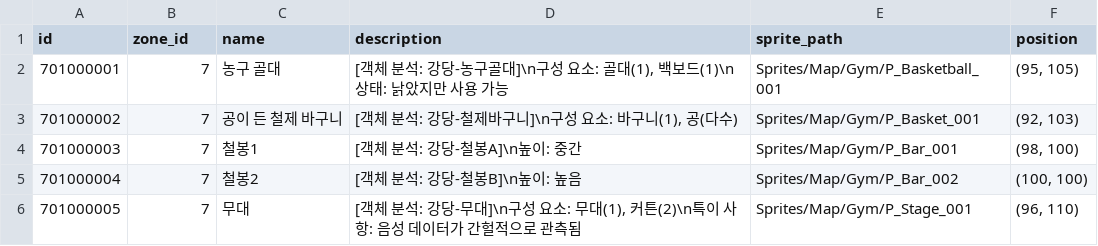
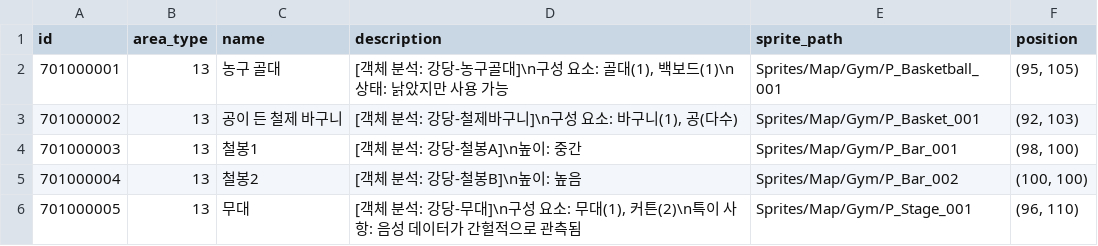
Before and after one commit to yjhan211/orbtail-server, a CSV file: network/Common/csv/interactable_info.csv, drawn as a sheet.

```diff
--- a/network/Common/csv/interactable_info.csv
+++ b/network/Common/csv/interactable_info.csv
@@ -1,6 +1,6 @@
-id,zone_id,name,description,sprite_path,position
-701000001,7,농구 골대,"[객체 분석: 강당-농구골대]\n구성 요소: 골대(1), 백보드(1)\n상태: 낡았지만 사용 가능",Sprites/Map/Gym/P_Basketball_001,"(95, 105)"
-701000002,7,공이 든 철제 바구니,"[객체 분석: 강당-철제바구니]\n구성 요소: 바구니(1), 공(다수)",Sprites/Map/Gym/P_Basket_001,"(92, 103)"
-701000003,7,철봉1,"[객체 분석: 강당-철봉A]\n높이: 중간",Sprites/Map/Gym/P_Bar_001,"(98, 100)"
-701000004,7,철봉2,"[객체 분석: 강당-철봉B]\n높이: 높음",Sprites/Map/Gym/P_Bar_002,"(100, 100)"
-701000005,7,무대,"[객체 분석: 강당-무대]\n구성 요소: 무대(1), 커튼(2)\n특이 사항: 음성 데이터가 간헐적으로 관측됨",Sprites/Map/Gym/P_Stage_001,"(96, 110)"
+id,area_type,name,description,sprite_path,position
+701000001,13,농구 골대,"[객체 분석: 강당-농구골대]\n구성 요소: 골대(1), 백보드(1)\n상태: 낡았지만 사용 가능",Sprites/Map/Gym/P_Basketball_001,"(95, 105)"
+701000002,13,공이 든 철제 바구니,"[객체 분석: 강당-철제바구니]\n구성 요소: 바구니(1), 공(다수)",Sprites/Map/Gym/P_Basket_001,"(92, 103)"
+701000003,13,철봉1,"[객체 분석: 강당-철봉A]\n높이: 중간",Sprites/Map/Gym/P_Bar_001,"(98, 100)"
+701000004,13,철봉2,"[객체 분석: 강당-철봉B]\n높이: 높음",Sprites/Map/Gym/P_Bar_002,"(100, 100)"
+701000005,13,무대,"[객체 분석: 강당-무대]\n구성 요소: 무대(1), 커튼(2)\n특이 사항: 음성 데이터가 간헐적으로 관측됨",Sprites/Map/Gym/P_Stage_001,"(96, 110)"
```
Also changed, not shown: 1 other file.
